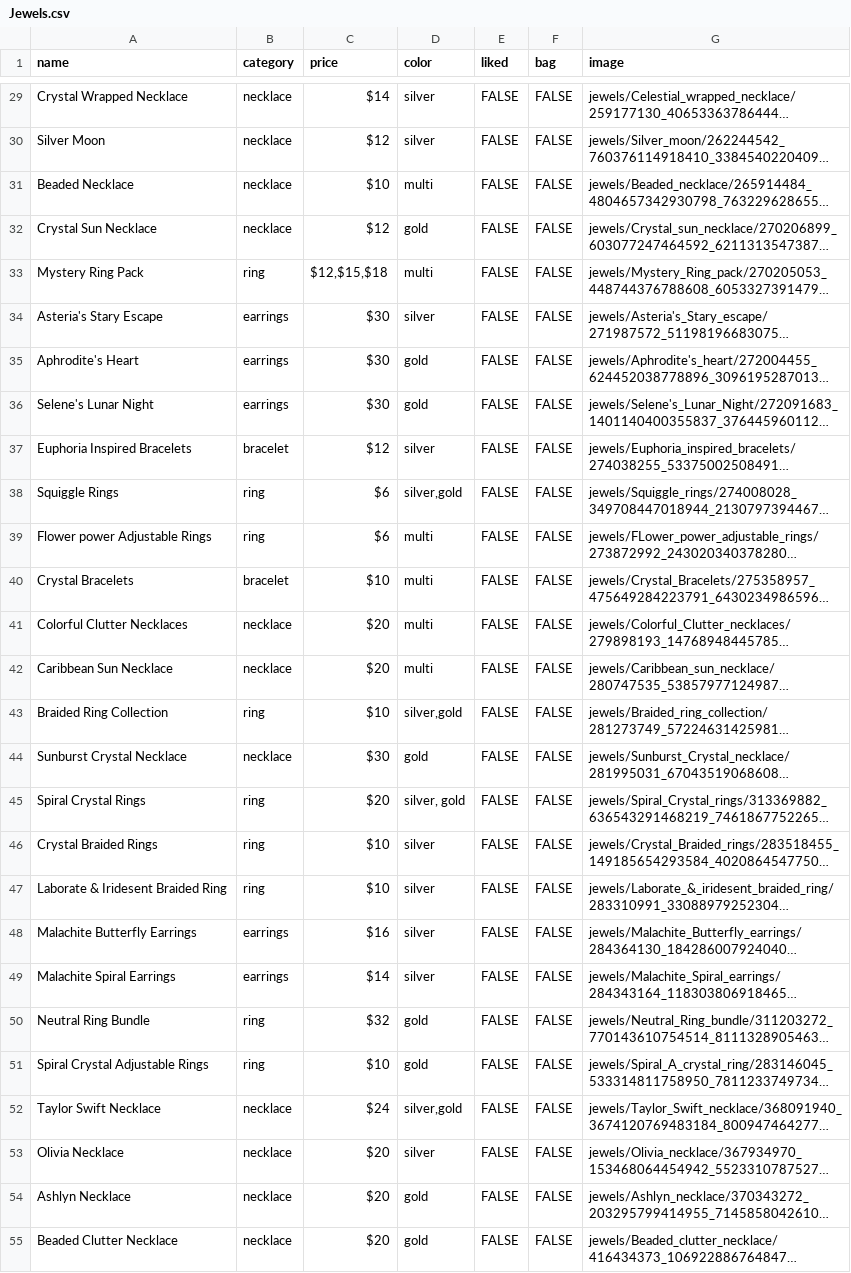
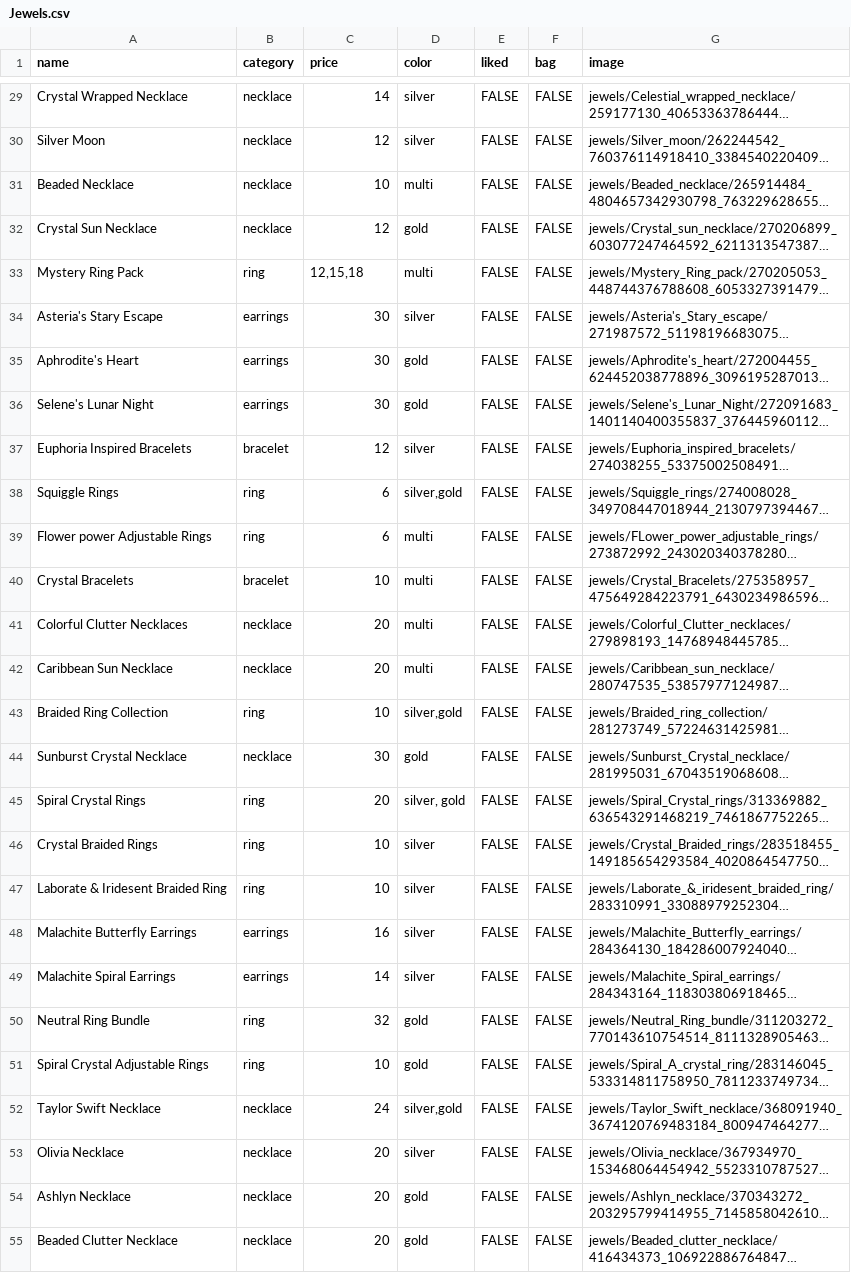
Before and after one commit to EmilieBonhi/emiliebonhi.github.io, a CSV file: Jewels.csv, drawn as a sheet; only a part is shown, gaps mark what is left out; long unchanged cells end in …; the diff covers the shown part only; the diff names each change by its address in the sheet, - before the commit and + after, or states it on an @@ line.

Commit message:
price update

```diff
--- a/Jewels.csv
+++ b/Jewels.csv
-C29 (price): $14
+C29 (price): 14
-C30 (price): $12
+C30 (price): 12
-C31 (price): $10
+C31 (price): 10
-C32 (price): $12
+C32 (price): 12
-C33 (price): $12,$15,$18
+C33 (price): 12,15,18
-C34:C36 (price): $30
+C34:C36 (price): 30
-C37 (price): $12
+C37 (price): 12
-C38:C39 (price): $6
+C38:C39 (price): 6
-C40 (price): $10
+C40 (price): 10
-C41:C42 (price): $20
+C41:C42 (price): 20
-C43 (price): $10
+C43 (price): 10
-C44 (price): $30
+C44 (price): 30
-C45 (price): $20
+C45 (price): 20
-C46:C47 (price): $10
+C46:C47 (price): 10
-C48 (price): $16
+C48 (price): 16
-C49 (price): $14
+C49 (price): 14
-C50 (price): $32
+C50 (price): 32
-C51 (price): $10
+C51 (price): 10
-C52 (price): $24
+C52 (price): 24
-C53:C55 (price): $20
+C53:C55 (price): 20
```
Also changed, not shown: 27 edited cells elsewhere in this file.
